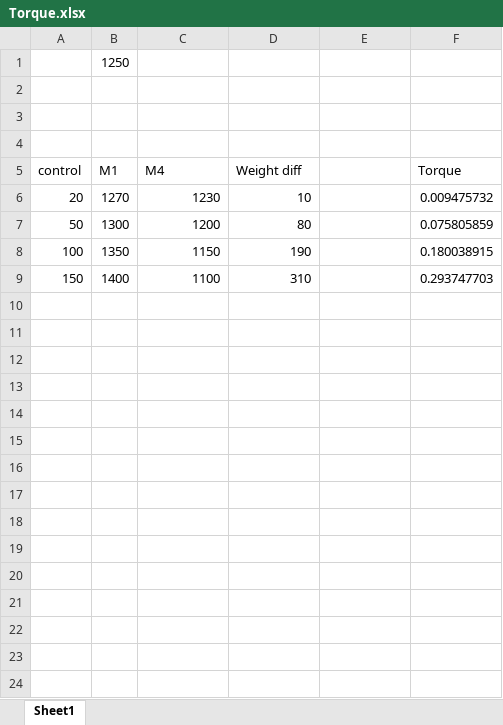
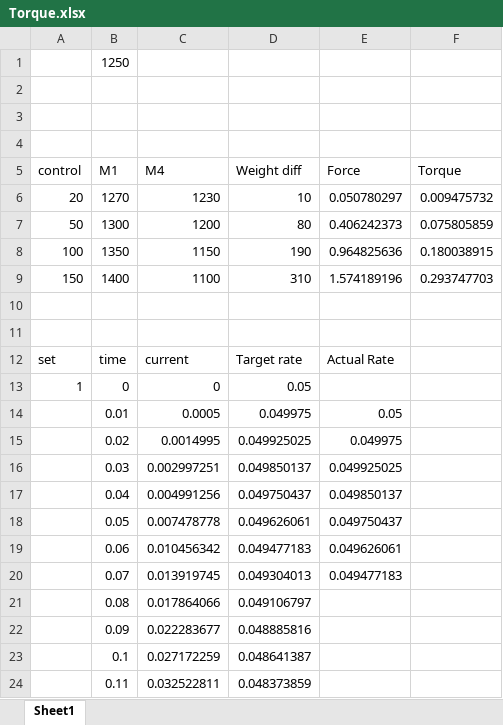
Before and after one commit to briches/OpenSourceQuad, an Excel workbook: Misc Files & Idea Box/Torque.xlsx, sheet Sheet1, drawn as a sheet; only a part is shown; values as stored, in another font and other column widths than the file's, no borders; charts and pictures not drawn; the diff covers the shown part only; the diff names each change by its address in the sheet, - before the commit and + after, or states it on an @@ line.

```diff
--- a/Misc Files & Idea Box/Torque.xlsx (sheet Sheet1)
+++ b/Misc Files & Idea Box/Torque.xlsx (sheet Sheet1)
-E5: (empty)
+E5: Force
-E6 (Force): (empty)
+E6 (Force): 0.050780297
-E7 (Force): (empty)
+E7 (Force): 0.406242373
-E8 (Force): (empty)
+E8 (Force): 0.964825636
-E9 (Force): (empty)
+E9 (Force): 1.574189196
+row 10: (empty)
+row 11: (empty)
+row 12: set | time | current | Target rate | Actual Rate
+row 13: 1 | 0 | 0 | 0.05
+row 14:  | 0.01 | 0.0005 | 0.049975 | 0.05
+row 15:  | 0.02 | 0.0014995 | 0.049925025 | 0.049975
+row 16:  | 0.03 | 0.002997251 | 0.049850137 | 0.049925025
+row 17:  | 0.04 | 0.004991256 | 0.049750437 | 0.049850137
+row 18:  | 0.05 | 0.007478778 | 0.049626061 | 0.049750437
+row 19:  | 0.06 | 0.010456342 | 0.049477183 | 0.049626061
+row 20:  | 0.07 | 0.013919745 | 0.049304013 | 0.049477183
+row 21:  | 0.08 | 0.017864066 | 0.049106797
+row 22:  | 0.09 | 0.022283677 | 0.048885816
+row 23:  | 0.1 | 0.027172259 | 0.048641387
+row 24:  | 0.11 | 0.032522811 | 0.048373859
```
Also changed, not shown: 113 added rows elsewhere in this sheet, charts or pictures, 10 other files.
